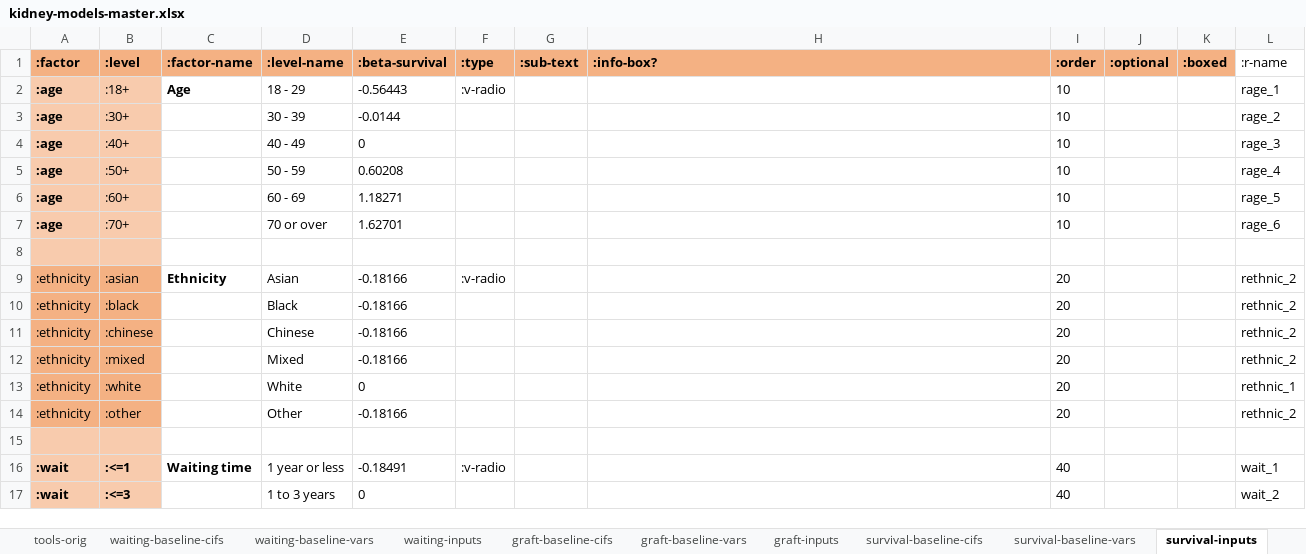
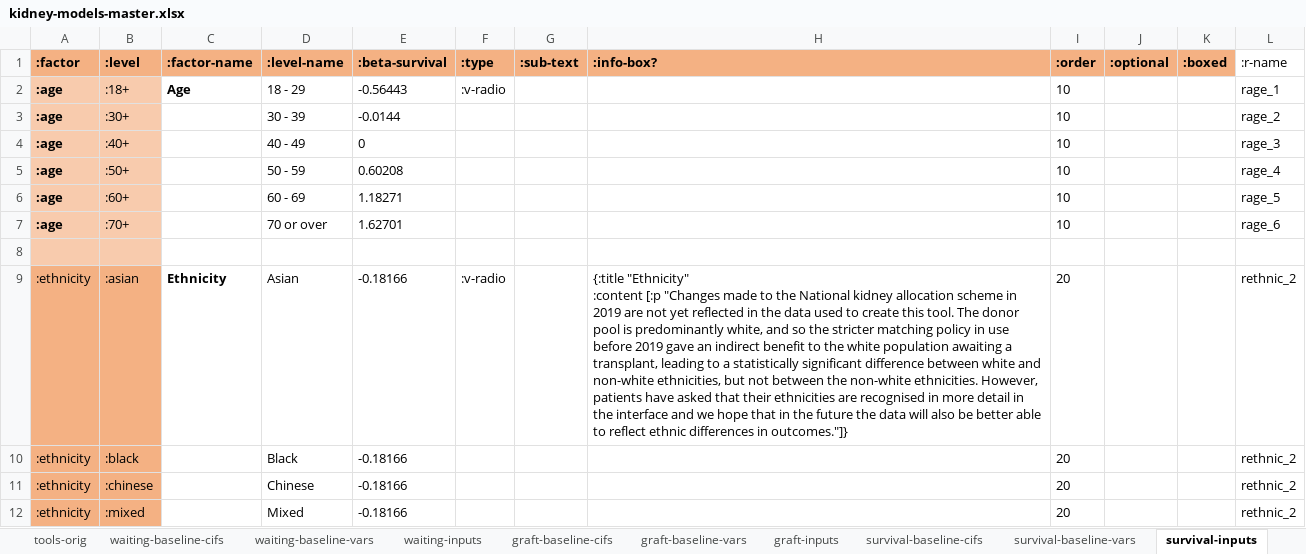
Before and after one commit to WintonCentre/kcp, an Excel workbook: resources/kidney-models-master.xlsx, sheet survival-inputs, drawn as a sheet; only a part is shown; the shorter side is filled out with more unchanged rows; values as stored, in another font and other column widths than the file's, no borders; ↵ is a line break in a cell; the diff names each change by its address in the sheet, - before the commit and + after, or states it on an @@ line.

Commit message:
mostly leila text + head title

```diff
--- a/resources/kidney-models-master.xlsx (sheet survival-inputs)
+++ b/resources/kidney-models-master.xlsx (sheet survival-inputs)
-H9 (:info-box?): (empty)
+H9 (:info-box?): {:title "Ethnicity" ↵ :content [:p "Changes made to the National kidney allocation scheme in 2019 are not yet reflected in the data used to create this tool. The donor pool is predominantly white, and so the stricter matching policy in use before 2019 gave an indirect benefit to the white population awaiting a transplant, leading to a statistically significant difference between white and non-white ethnicities, but not between the non-white ethnicities. However, patients have asked that their ethnicities are recognised in more detail in the interface and we hope that in the future the data will also be better able to reflect ethnic differences in outcomes."]}
```
Also changed, not shown: sheet waiting-inputs, 3 other files.
